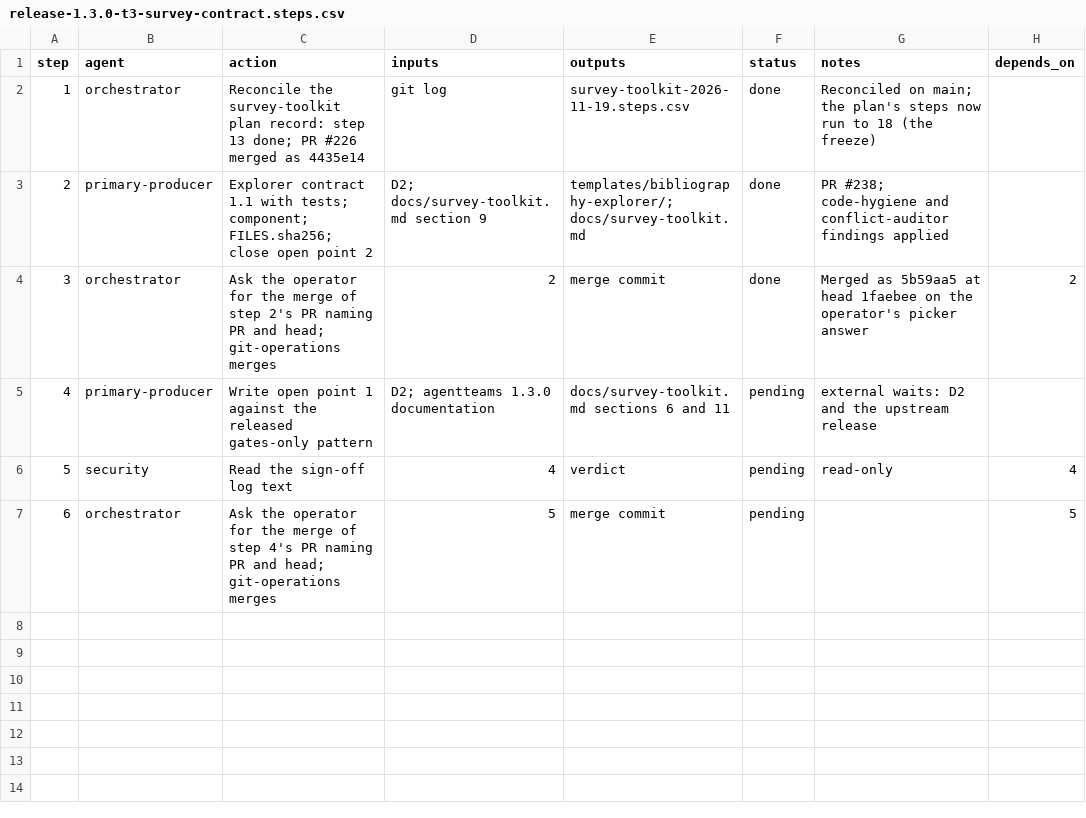
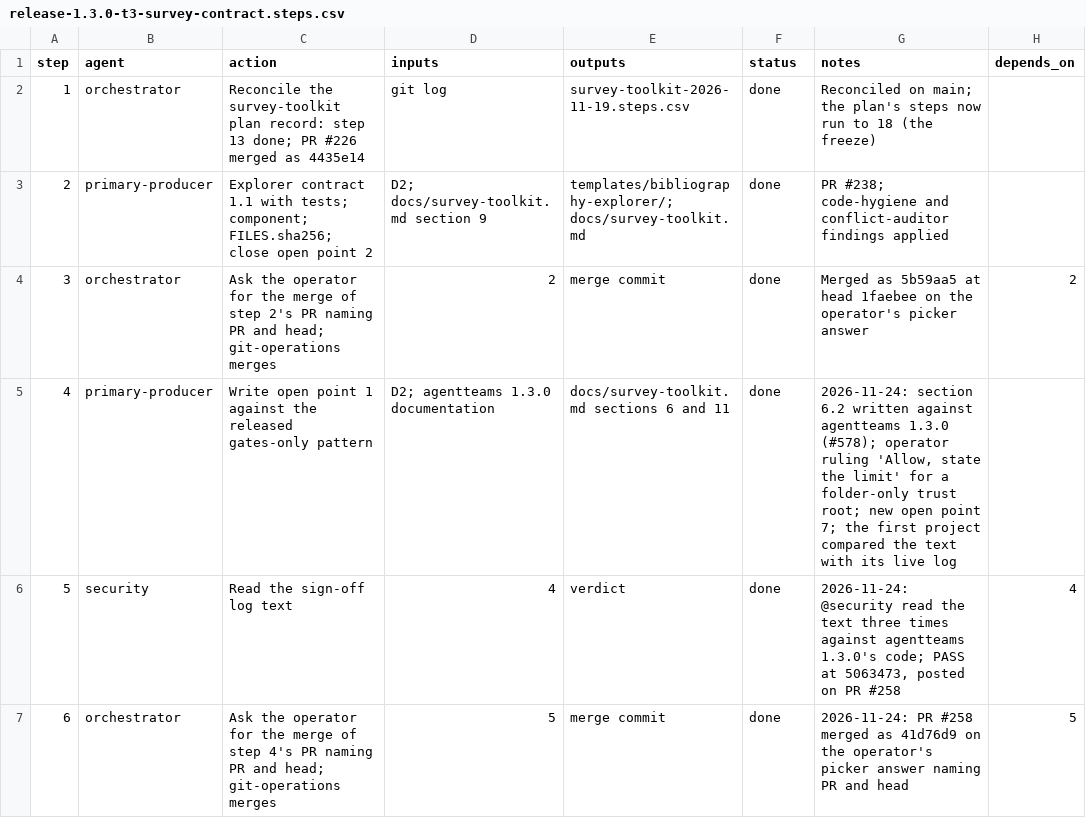
Before and after one commit to jlcatonjr/researchteam, a CSV file: references/plans/release-1.3.0-t3-survey-contract.steps.csv, drawn as a sheet.

```diff
--- a/references/plans/release-1.3.0-t3-survey-contract.steps.csv
+++ b/references/plans/release-1.3.0-t3-survey-contract.steps.csv
@@ -4,4 +4,4 @@ step,agent,action,inputs,outputs,status,notes,depends_on
 3,orchestrator,Ask the operator for the merge of step 2's PR naming PR and head; git-operations merges,2,merge commit,done,Merged as 5b59aa5 at head 1faebee on the operator's picker answer,2
-4,primary-producer,Write open point 1 against the released gates-only pattern,D2; agentteams 1.3.0 documentation,docs/survey-toolkit.md sections 6 and 11,pending,external waits: D2 and the upstream release,
-5,security,Read the sign-off log text,4,verdict,pending,read-only,4
-6,orchestrator,Ask the operator for the merge of step 4's PR naming PR and head; git-operations merges,5,merge commit,pending,,5
+4,primary-producer,Write open point 1 against the released gates-only pattern,D2; agentteams 1.3.0 documentation,docs/survey-toolkit.md sections 6 and 11,done,"2026-11-24: section 6.2 written against agentteams 1.3.0 (#578); operator ruling 'Allow, state the limit' for a folder-only trust root; new open point 7; the first project compared the text with its live log",
+5,security,Read the sign-off log text,4,verdict,done,"2026-11-24: @security read the text three times against agentteams 1.3.0's code; PASS at 5063473, posted on PR #258",4
+6,orchestrator,Ask the operator for the merge of step 4's PR naming PR and head; git-operations merges,5,merge commit,done,2026-11-24: PR #258 merged as 41d76d9 on the operator's picker answer naming PR and head,5
```
Also changed, not shown: references/plans/release-1.3.0.metaplan.steps.csv, 1 other file.
